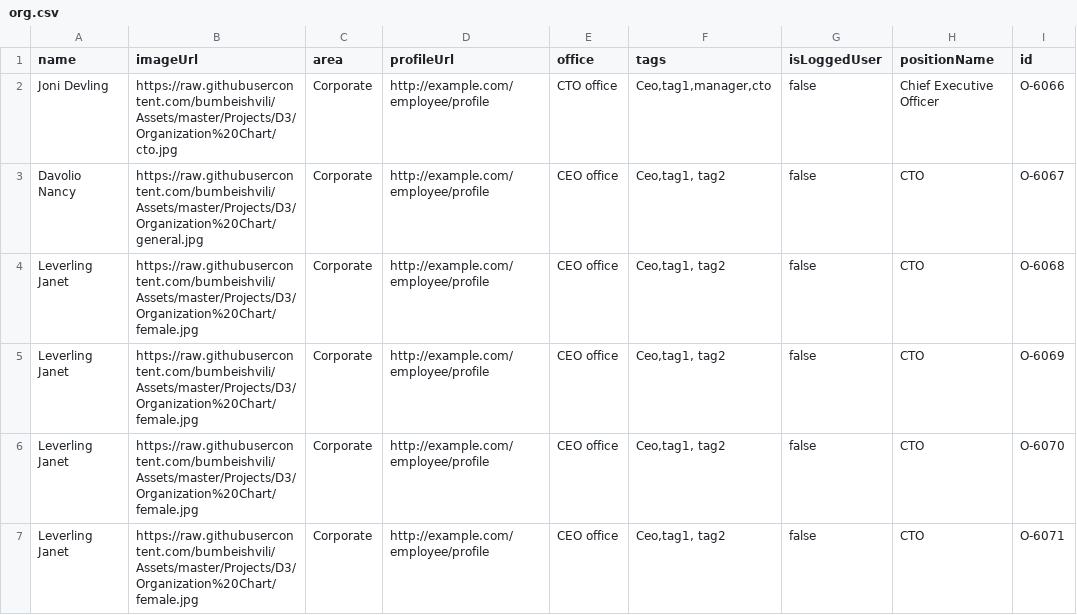
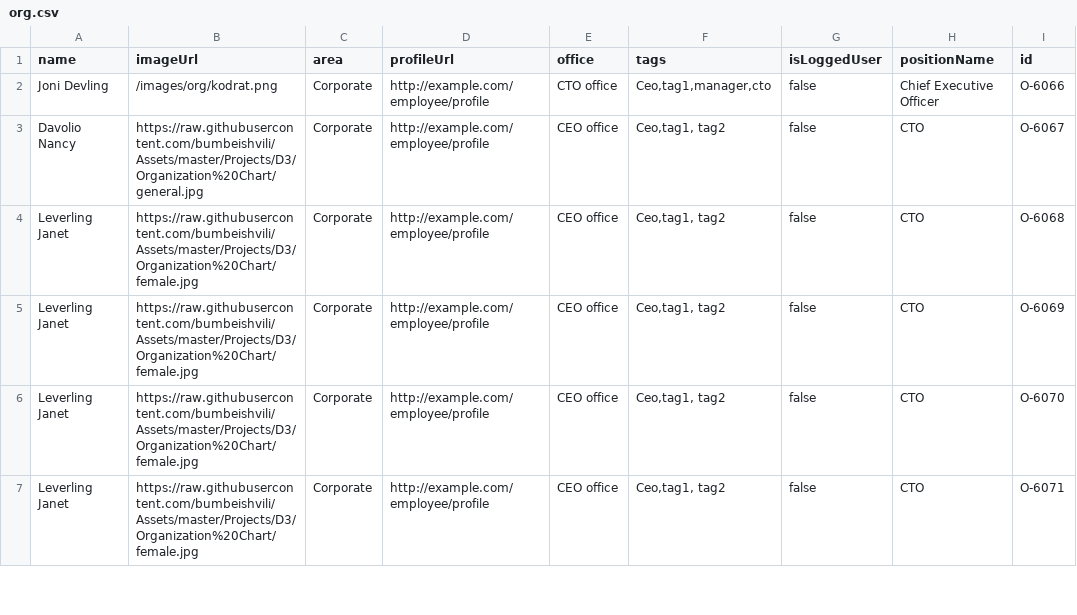
Before and after one commit to ruffianazzahri/testorgcsv, a CSV file: org.csv, drawn as a sheet; only a part is shown; the diff names each change by its address in the sheet, - before the commit and + after, or states it on an @@ line.

Commit message:
Update org.csv

```diff
--- a/org.csv
+++ b/org.csv
-B2 (imageUrl): https://raw.githubusercontent.com/bumbeishvili/Assets/master/Projects/D3/Organization%20Chart/cto.jpg
+B2 (imageUrl): /images/org/kodrat.png
```
